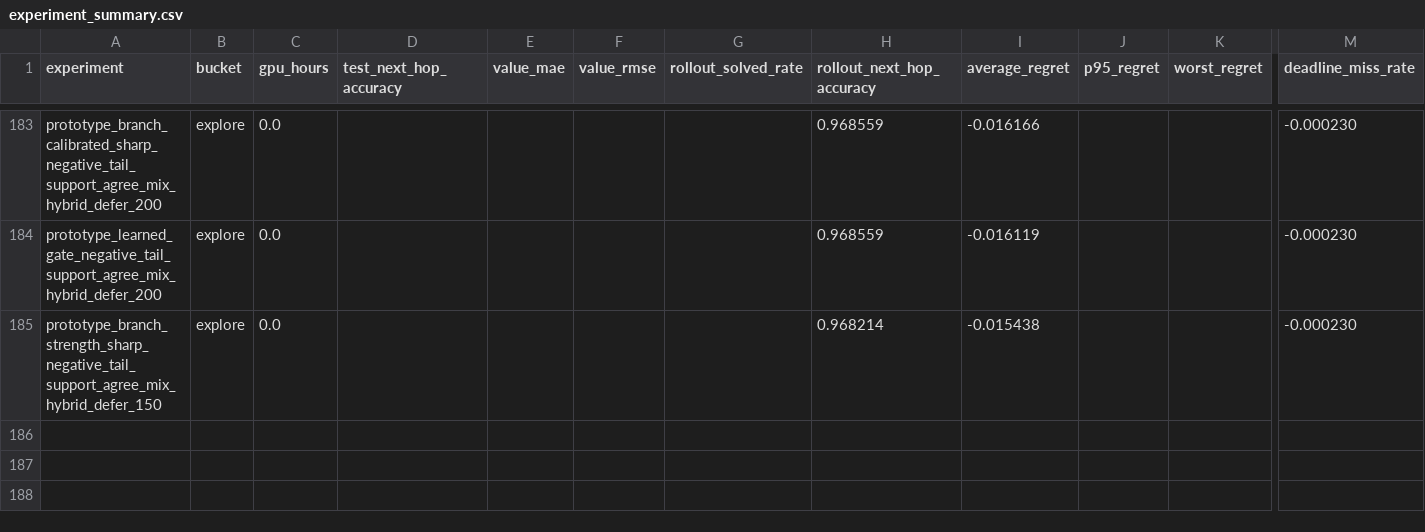
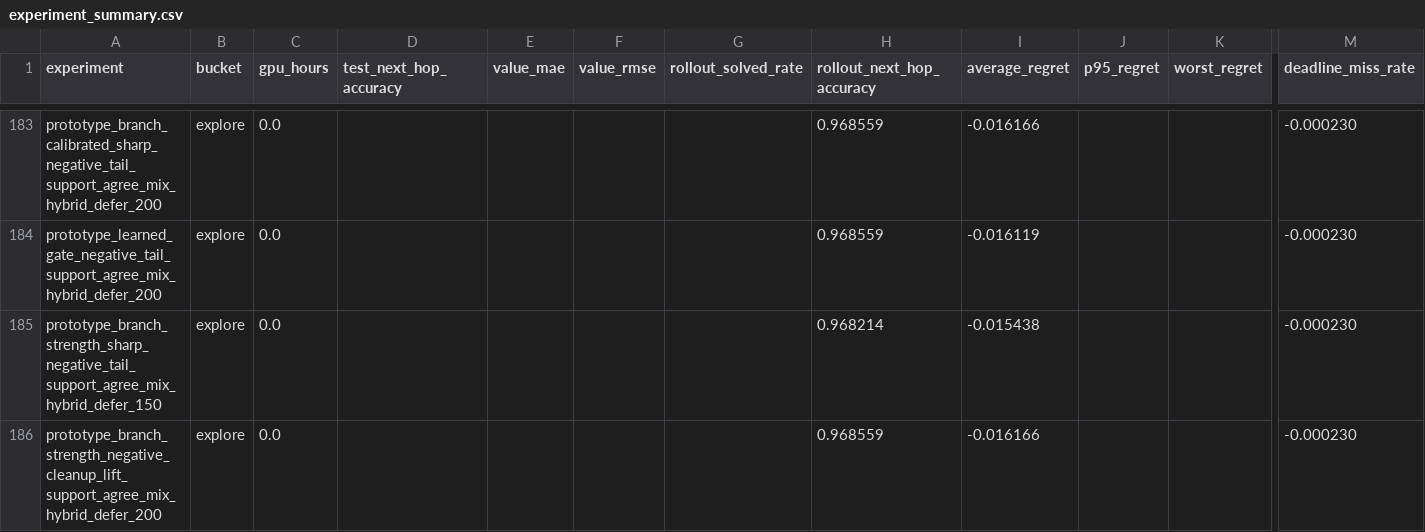
Before and after one commit to catid/gnn3, a CSV file: reports/plots/experiment_summary.csv, drawn as a sheet; only a part is shown, gaps mark what is left out; rows hold the shown columns only; the diff names each change by its address in the sheet, - before the commit and + after, or states it on an @@ line.

Commit message:
Add branch-strength negative-cleanup lift experiment

```diff
--- a/reports/plots/experiment_summary.csv
+++ b/reports/plots/experiment_summary.csv
+row 186: prototype_branch_strength_negative_cleanup_lift_support_agree_mix_hybrid_defer_200 | explore | 0.0 |  |  |  |  | 0.968559 | -0.016166 |  |  | -0.000230
```
Also changed, not shown: 11 other files.
